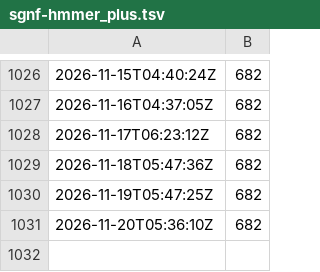
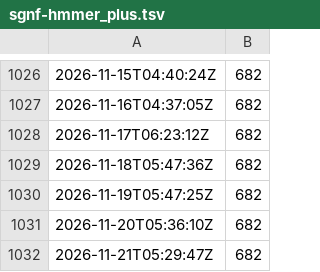
Before and after one commit to socialgene/docker-stats, a TSV file: sgnf-hmmer_plus.tsv, drawn as a sheet; only a part is shown, gaps mark what is left out; the diff names each change by its address in the sheet, - before the commit and + after, or states it on an @@ line.

```diff
--- a/sgnf-hmmer_plus.tsv
+++ b/sgnf-hmmer_plus.tsv
+row 1032: 2026-11-21T05:29:47Z | 682
```
Also changed, not shown: sgnf-antismash.tsv, sgnf-hmmer.tsv, 7 other files.
